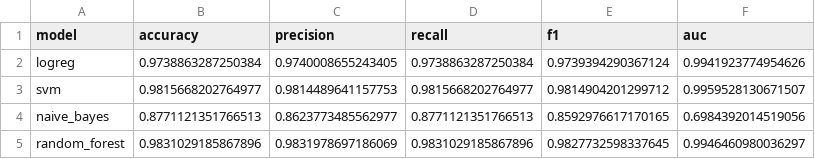
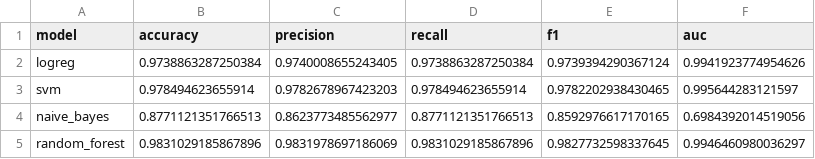
Before and after one commit to Sadiqa609/phishing-detector, a CSV file: reports/results.csv, drawn as a sheet.

Commit message:
chore(models): retrain best model and update reports

```diff
--- a/reports/results.csv
+++ b/reports/results.csv
@@ -2,3 +2,3 @@ model,accuracy,precision,recall,f1,auc
 logreg,0.9738863287250384,0.9740008655243405,0.9738863287250384,0.9739394290367124,0.9941923774954626
-svm,0.9815668202764977,0.9814489641157753,0.9815668202764977,0.9814904201299712,0.9959528130671507
+svm,0.978494623655914,0.9782678967423203,0.978494623655914,0.9782202938430465,0.995644283121597
 naive_bayes,0.8771121351766513,0.8623773485562977,0.8771121351766513,0.8592976617170165,0.6984392014519056
```
Also changed, not shown: 4 other files.
